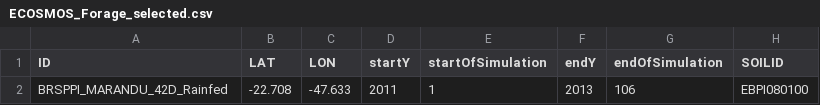
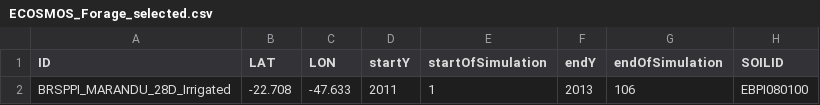
Before and after one commit to JBortolucci/ECOSMOS, a CSV file: inst/ECOSMOS_Forage_selected.csv, drawn as a sheet; only a part is shown; the diff names each change by its address in the sheet, - before the commit and + after, or states it on an @@ line.

```diff
--- a/inst/ECOSMOS_Forage_selected.csv
+++ b/inst/ECOSMOS_Forage_selected.csv
-A2 (ID): BRSPPI_MARANDU_42D_Rainfed
+A2 (ID): BRSPPI_MARANDU_28D_Irrigated
```
Also changed, not shown: inst/global_params.csv, inst/plant_params.csv, 2 other files.
